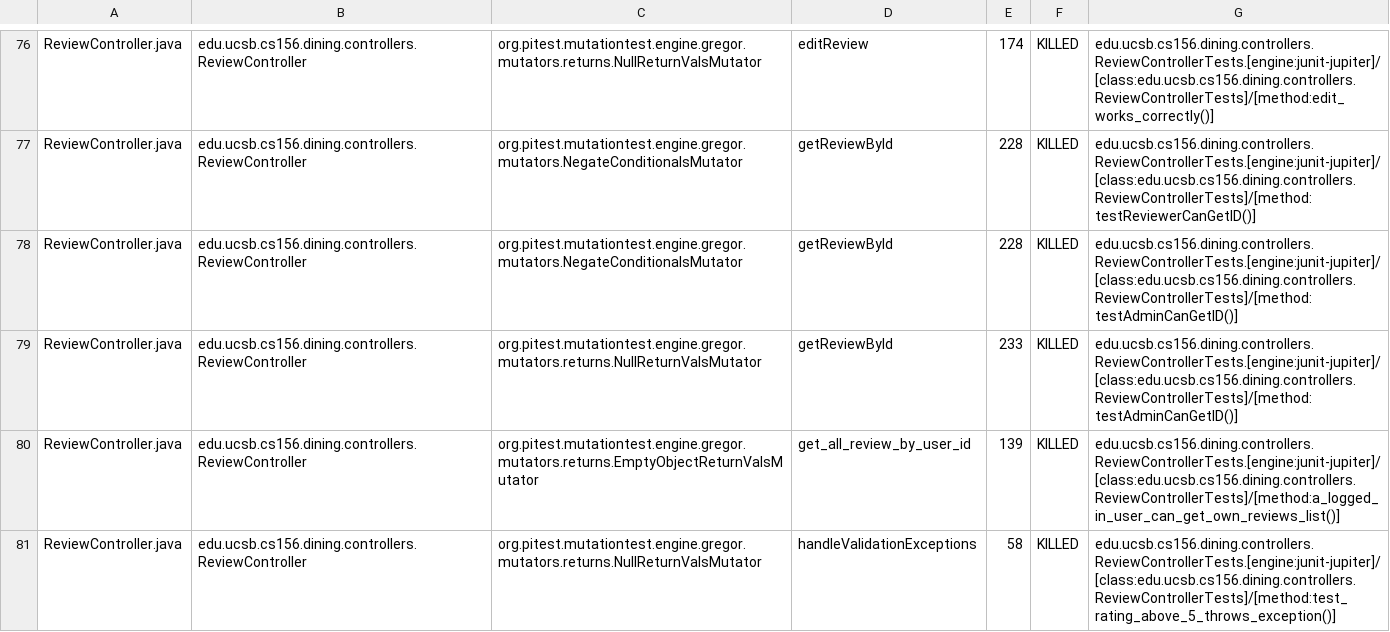
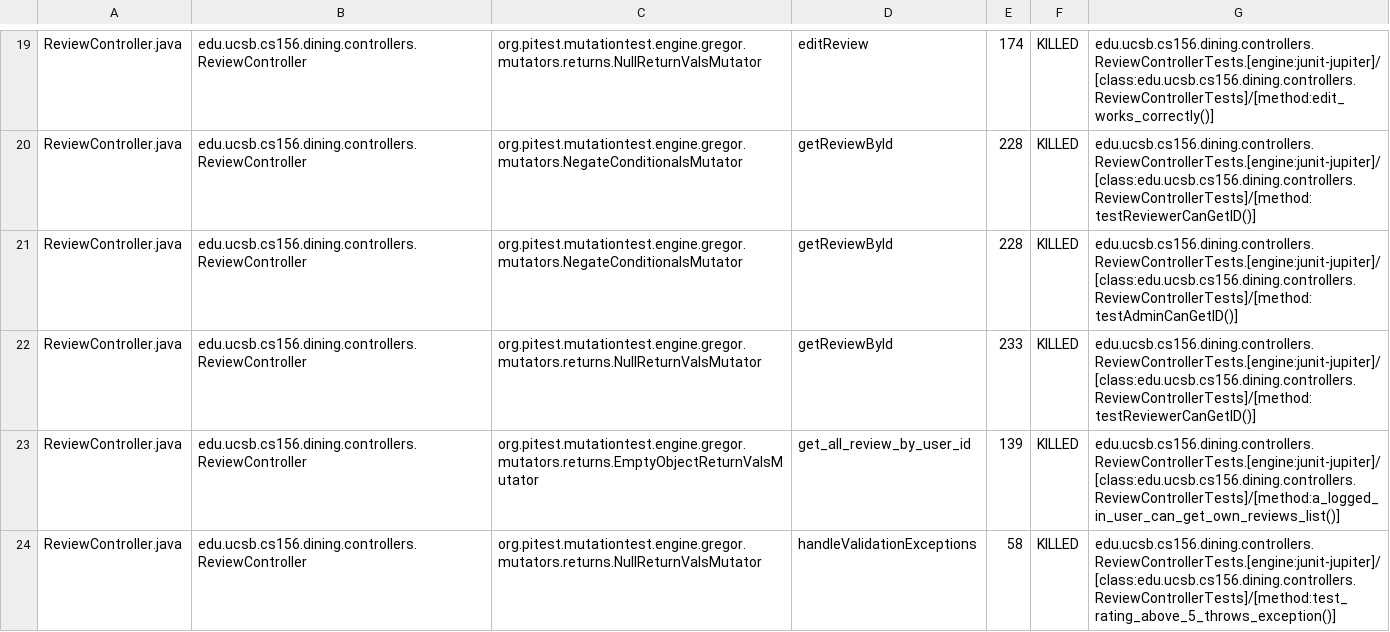
Before and after one commit to ucsb-cs156-s25/proj-dining-s25-04, a CSV file: prs/30/pitest/mutations.csv, drawn as a sheet; only a part is shown, gaps mark what is left out; the diff covers the shown part only.

Commit message:
Deploying to gh-pages from @ ucsb-cs156-s25/proj-dining-s25-04@c5449bc2610ac30e1c09fcaec8585ef1fd231555 🚀

```diff
--- a/prs/30/pitest/mutations.csv
+++ b/prs/30/pitest/mutations.csv
@@ -78,3 +21,3 @@ ReviewController.java,edu.ucsb.cs156.dining.controllers.ReviewController,org.pit
 ReviewController.java,edu.ucsb.cs156.dining.controllers.ReviewController,org.pitest.mutationtest.engine.gregor.mutators.NegateConditionalsMutator,getReviewById,228,KILLED,edu.ucsb.cs156.dining.controllers.ReviewControllerTests.[engine:junit-jupiter]/[class:edu.ucsb.cs156.dining.controllers.ReviewControllerTests]/[method:testAdminCanGetID()]
-ReviewController.java,edu.ucsb.cs156.dining.controllers.ReviewController,org.pitest.mutationtest.engine.gregor.mutators.returns.NullReturnValsMutator,getReviewById,233,KILLED,edu.ucsb.cs156.dining.controllers.ReviewControllerTests.[engine:junit-jupiter]/[class:edu.ucsb.cs156.dining.controllers.ReviewControllerTests]/[method:testAdminCanGetID()]
+ReviewController.java,edu.ucsb.cs156.dining.controllers.ReviewController,org.pitest.mutationtest.engine.gregor.mutators.returns.NullReturnValsMutator,getReviewById,233,KILLED,edu.ucsb.cs156.dining.controllers.ReviewControllerTests.[engine:junit-jupiter]/[class:edu.ucsb.cs156.dining.controllers.ReviewControllerTests]/[method:testReviewerCanGetID()]
 ReviewController.java,edu.ucsb.cs156.dining.controllers.ReviewController,org.pitest.mutationtest.engine.gregor.mutators.returns.EmptyObjectReturnValsMutator,get_all_review_by_user_id,139,KILLED,edu.ucsb.cs156.dining.controllers.ReviewControllerTests.[engine:junit-jupiter]/[class:edu.ucsb.cs156.dining.controllers.ReviewControllerTests]/[method:a_logged_in_user_can_get_own_reviews_list()]
```
Also changed, not shown: 8 added rows, 8 removed rows, 49 moved rows and 6 edited cells elsewhere in this file, 17 other files.
